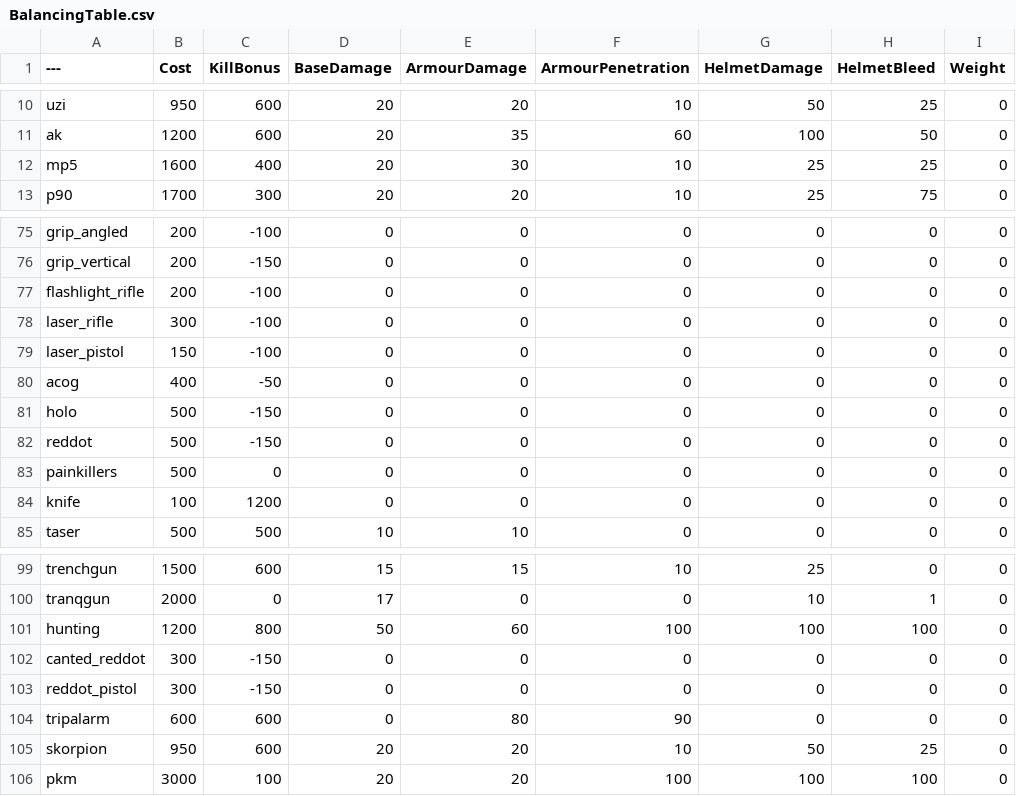
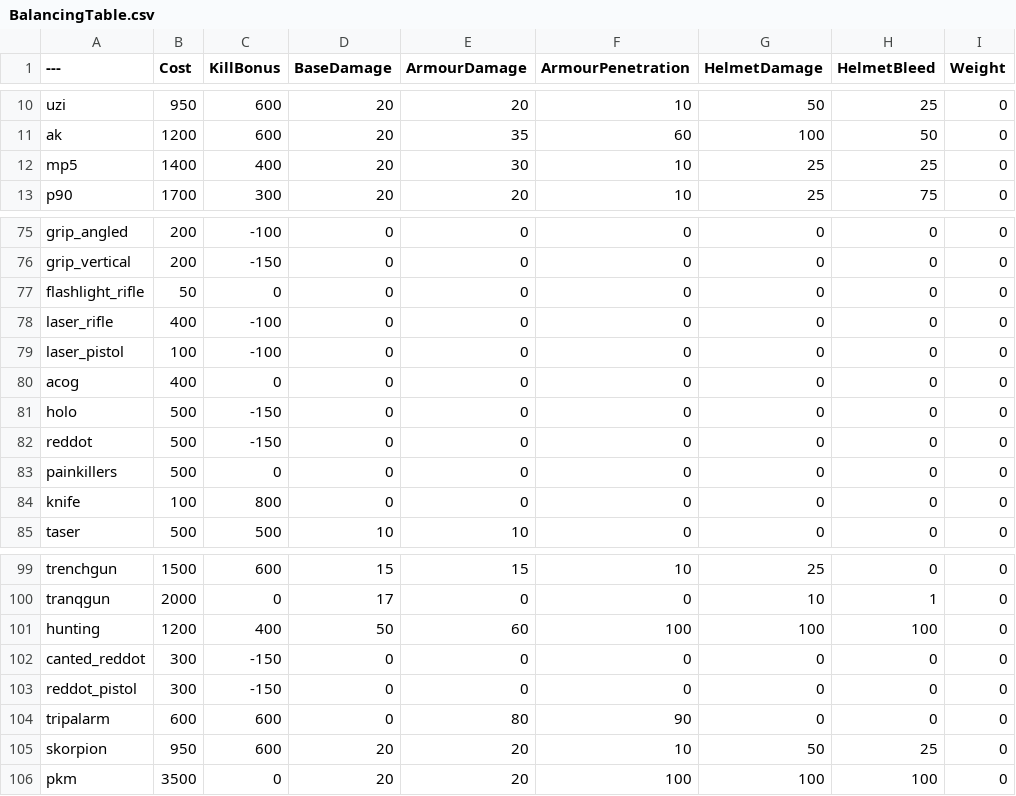
Before and after one commit to starbroken/BalancingTable, a CSV file: BalancingTable.csv, drawn as a sheet; only a part is shown, gaps mark what is left out; the diff names each change by its address in the sheet, - before the commit and + after, or states it on an @@ line.

Commit message:
Update BalancingTable.csv

```diff
--- a/BalancingTable.csv
+++ b/BalancingTable.csv
-B12 (Cost): 1600
+B12 (Cost): 1400
-B77 (Cost): 200
+B77 (Cost): 50
-C77 (KillBonus): -100
+C77 (KillBonus): 0
-B78 (Cost): 300
+B78 (Cost): 400
-B79 (Cost): 150
+B79 (Cost): 100
-C80 (KillBonus): -50
+C80 (KillBonus): 0
-C84 (KillBonus): 1200
+C84 (KillBonus): 800
-C101 (KillBonus): 800
+C101 (KillBonus): 400
-B106 (Cost): 3000
+B106 (Cost): 3500
-C106 (KillBonus): 100
+C106 (KillBonus): 0
```
